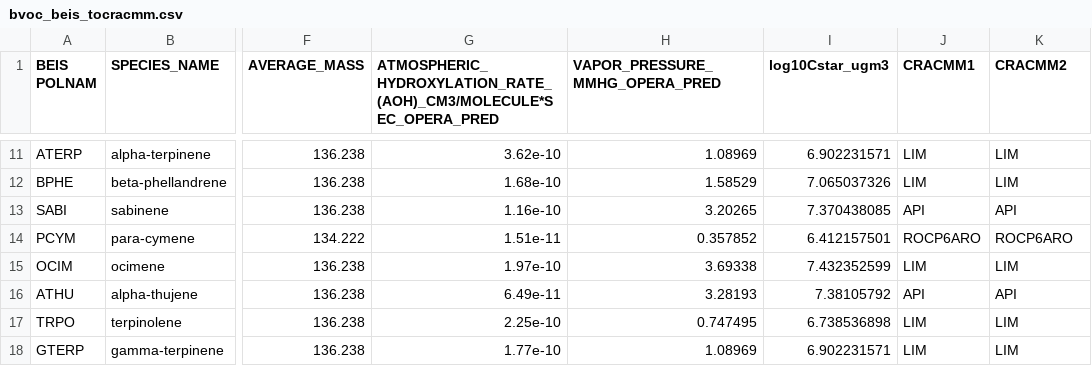
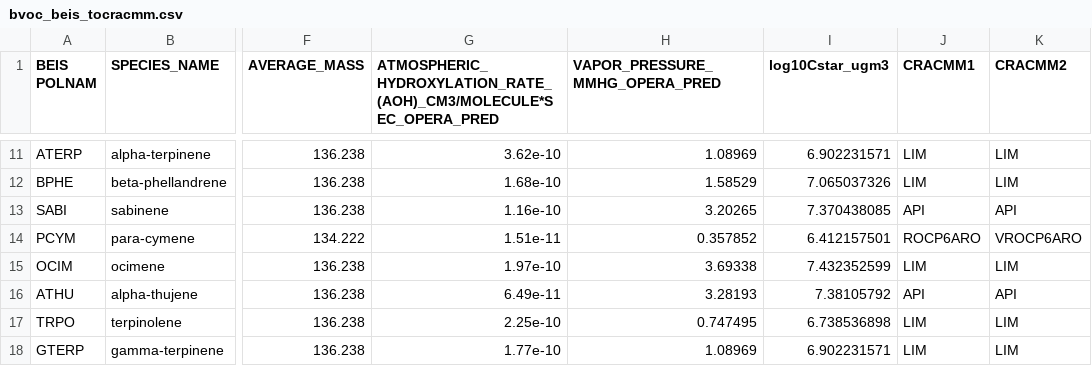
Before and after one commit to USEPA/CRACMM, a CSV file: emissions/BiogenicMappings/bvoc_beis_tocracmm.csv, drawn as a sheet; only a part is shown, gaps mark what is left out; the diff names each change by its address in the sheet, - before the commit and + after, or states it on an @@ line.

```diff
--- a/emissions/BiogenicMappings/bvoc_beis_tocracmm.csv
+++ b/emissions/BiogenicMappings/bvoc_beis_tocracmm.csv
-K14 (CRACMM2): ROCP6ARO
+K14 (CRACMM2): VROCP6ARO
```
Also changed, not shown: emissions/BiogenicMappings/bvoc_megan_tocracmm.csv, 2 other files.
